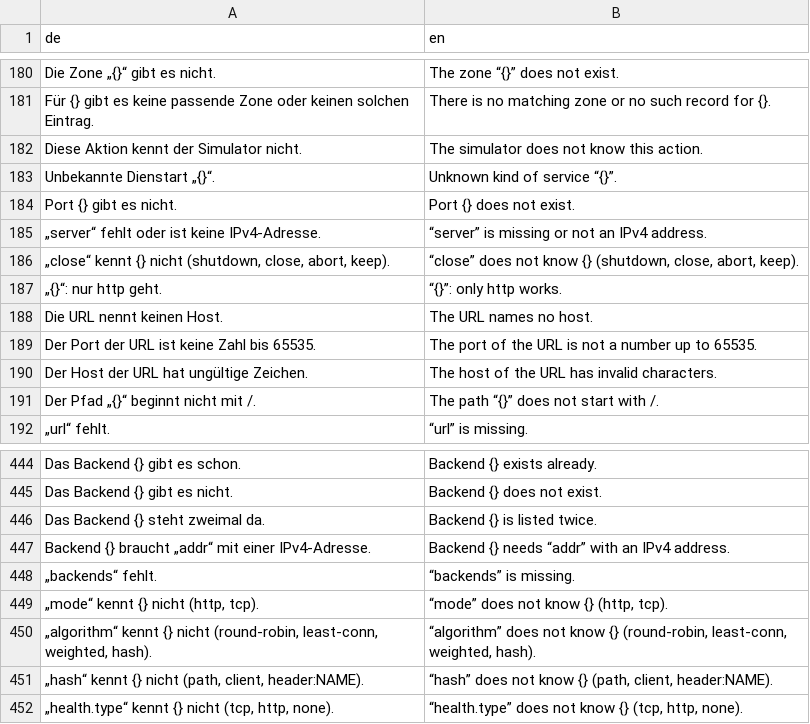
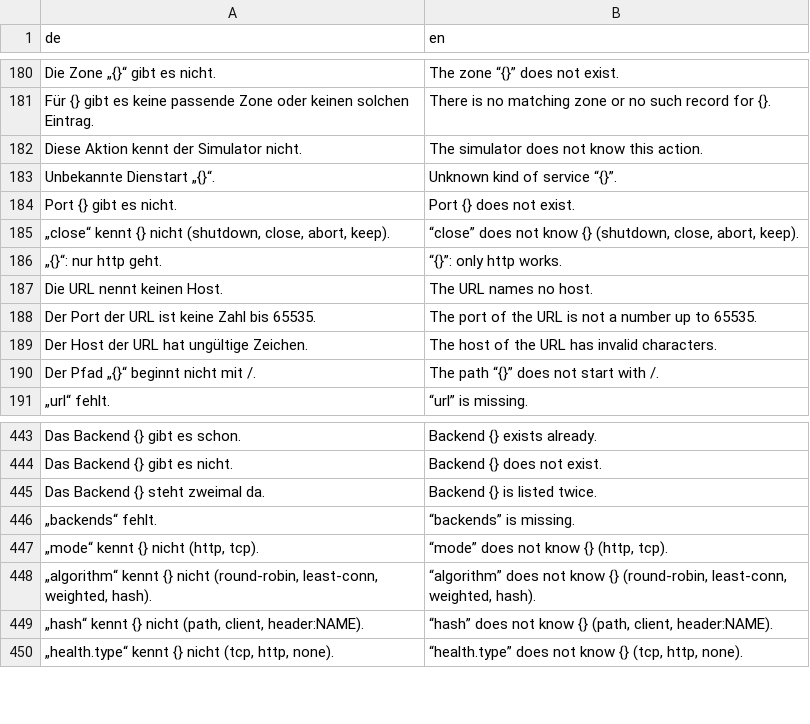
Before and after one commit to JFLibrary/JFLib, a TSV file: apps/JFNetworker/src/locales/engine.tsv, drawn as a sheet; only a part is shown, gaps mark what is left out; the diff names each change by its address in the sheet, - before the commit and + after, or states it on an @@ line.

```diff
--- a/apps/JFNetworker/src/locales/engine.tsv
+++ b/apps/JFNetworker/src/locales/engine.tsv
-row 185: „server“ fehlt oder ist keine IPv4-Adresse. | “server” is missing or not an IPv4 address.
-row 447: Backend {} braucht „addr“ mit einer IPv4-Adresse. | Backend {} needs “addr” with an IPv4 address.
```
Also changed, not shown: apps/JFNetworker/src/locales/ui.tsv.
